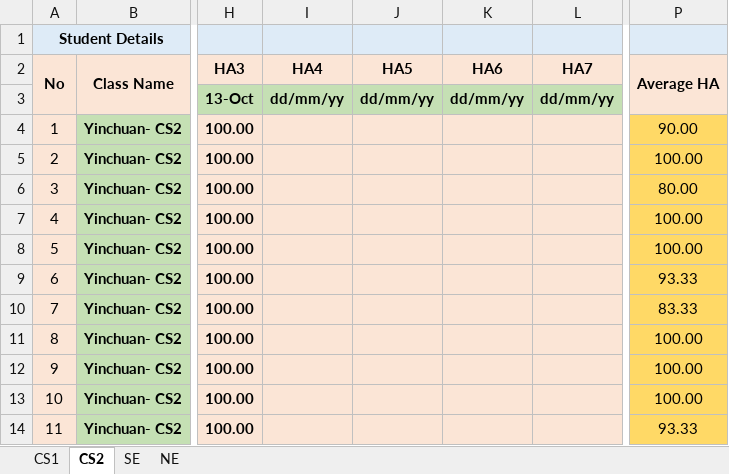
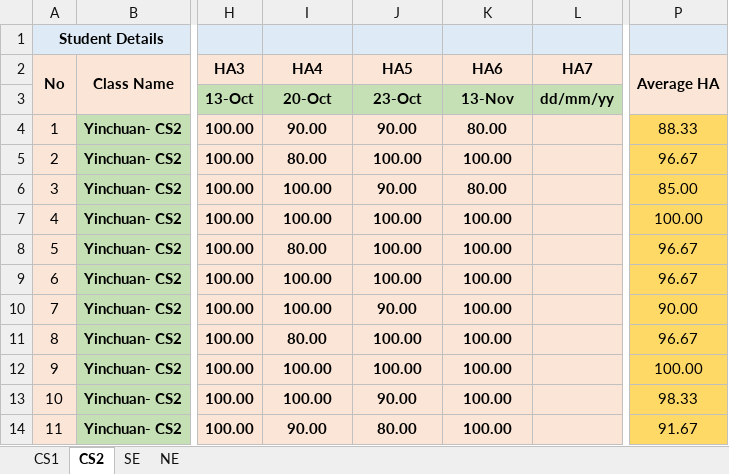
Before and after one commit to niit-nxu/Sept-2020---Jan-2021, an Excel workbook: Grade 2018/HomeAssignment/HA_Summary_YC_2018.xlsx, sheet CS2, drawn as a sheet; only a part is shown, gaps mark what is left out; values as stored, in another font and other column widths than the file's, no borders; the diff covers the shown part only; the diff names each change by its address in the sheet, - before the commit and + after, or states it on an @@ line.

```diff
--- a/Grade 2018/HomeAssignment/HA_Summary_YC_2018.xlsx (sheet CS2)
+++ b/Grade 2018/HomeAssignment/HA_Summary_YC_2018.xlsx (sheet CS2)
-I3 (HA4): dd/mm/yy
+I3 (HA4): 20-Oct
-J3 (HA5): dd/mm/yy
+J3 (HA5): 23-Oct
-K3 (HA6): dd/mm/yy
+K3 (HA6): 13-Nov
-I4 (HA4): (empty)
+I4 (HA4): 90.00
-J4 (HA5): (empty)
+J4 (HA5): 90.00
-K4 (HA6): (empty)
+K4 (HA6): 80.00
-P4 (Average HA): 90.00
+P4 (Average HA): 88.33
-I5 (HA4): (empty)
+I5 (HA4): 80.00
-J5 (HA5): (empty)
+J5 (HA5): 100.00
-K5 (HA6): (empty)
+K5 (HA6): 100.00
-P5 (Average HA): 100.00
+P5 (Average HA): 96.67
-I6:I7 (HA4): (empty)
+I6:I7 (HA4): 100.00
-J6 (HA5): (empty)
+J6 (HA5): 90.00
-K6 (HA6): (empty)
+K6 (HA6): 80.00
-P6 (Average HA): 80.00
+P6 (Average HA): 85.00
-J7:J9 (HA5): (empty)
+J7:J9 (HA5): 100.00
-K7:K14 (HA6): (empty)
+K7:K14 (HA6): 100.00
-I8 (HA4): (empty)
+I8 (HA4): 80.00
-P8 (Average HA): 100.00
+P8 (Average HA): 96.67
-I9:I10 (HA4): (empty)
+I9:I10 (HA4): 100.00
-P9 (Average HA): 93.33
+P9 (Average HA): 96.67
-J10 (HA5): (empty)
+J10 (HA5): 90.00
-P10 (Average HA): 83.33
+P10 (Average HA): 90.00
-I11 (HA4): (empty)
+I11 (HA4): 80.00
-J11:J12 (HA5): (empty)
+J11:J12 (HA5): 100.00
-P11 (Average HA): 100.00
+P11 (Average HA): 96.67
-I12:I13 (HA4): (empty)
+I12:I13 (HA4): 100.00
-J13 (HA5): (empty)
+J13 (HA5): 90.00
-P13 (Average HA): 100.00
+P13 (Average HA): 98.33
-I14 (HA4): (empty)
+I14 (HA4): 90.00
-J14 (HA5): (empty)
+J14 (HA5): 80.00
-P14 (Average HA): 93.33
+P14 (Average HA): 91.67
```
Also changed, not shown: 134 edited cells elsewhere in this sheet, sheet CS1, Grade 2018/Class Test/CT_Summary_YC_2018.xlsx, 3 other files.
